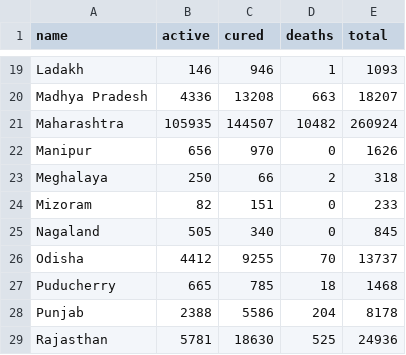
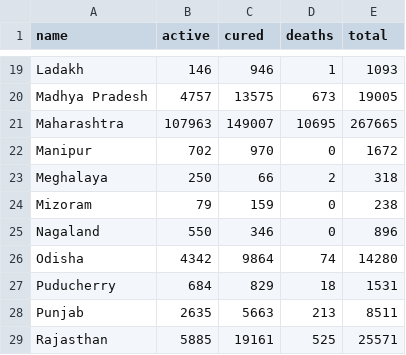
Before and after one commit to gokulrejith/COVID-Dashboard-1, a CSV file: StateData.csv, drawn as a sheet; only a part is shown, gaps mark what is left out; the diff covers the shown part only; the diff names each change by its address in the sheet, - before the commit and + after, or states it on an @@ line.

Commit message:
Update StateData.csv

```diff
--- a/StateData.csv
+++ b/StateData.csv
-B20 (active): 4336
+B20 (active): 4757
-C20 (cured): 13208
+C20 (cured): 13575
-D20 (deaths): 663
+D20 (deaths): 673
-E20 (total): 18207
+E20 (total): 19005
-B21 (active): 105935
+B21 (active): 107963
-C21 (cured): 144507
+C21 (cured): 149007
-D21 (deaths): 10482
+D21 (deaths): 10695
-E21 (total): 260924
+E21 (total): 267665
-B22 (active): 656
+B22 (active): 702
-E22 (total): 1626
+E22 (total): 1672
-B24 (active): 82
+B24 (active): 79
-C24 (cured): 151
+C24 (cured): 159
-E24 (total): 233
+E24 (total): 238
-B25 (active): 505
+B25 (active): 550
-C25 (cured): 340
+C25 (cured): 346
-E25 (total): 845
+E25 (total): 896
-B26 (active): 4412
+B26 (active): 4342
-C26 (cured): 9255
+C26 (cured): 9864
-D26 (deaths): 70
+D26 (deaths): 74
-E26 (total): 13737
+E26 (total): 14280
-B27 (active): 665
+B27 (active): 684
-C27 (cured): 785
+C27 (cured): 829
-E27 (total): 1468
+E27 (total): 1531
-B28 (active): 2388
+B28 (active): 2635
-C28 (cured): 5586
+C28 (cured): 5663
-D28 (deaths): 204
+D28 (deaths): 213
-E28 (total): 8178
+E28 (total): 8511
-B29 (active): 5781
+B29 (active): 5885
-C29 (cured): 18630
+C29 (cured): 19161
-E29 (total): 24936
+E29 (total): 25571
```
Also changed, not shown: 88 edited cells elsewhere in this file.
